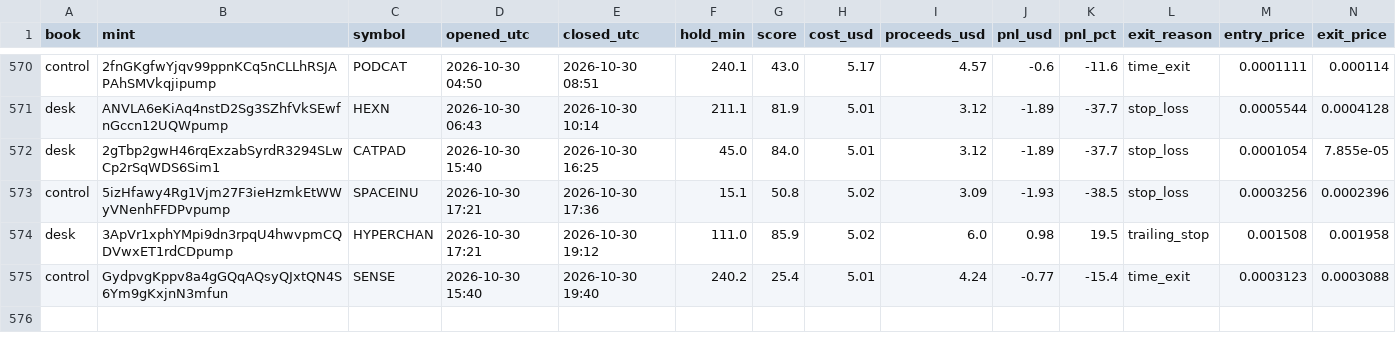
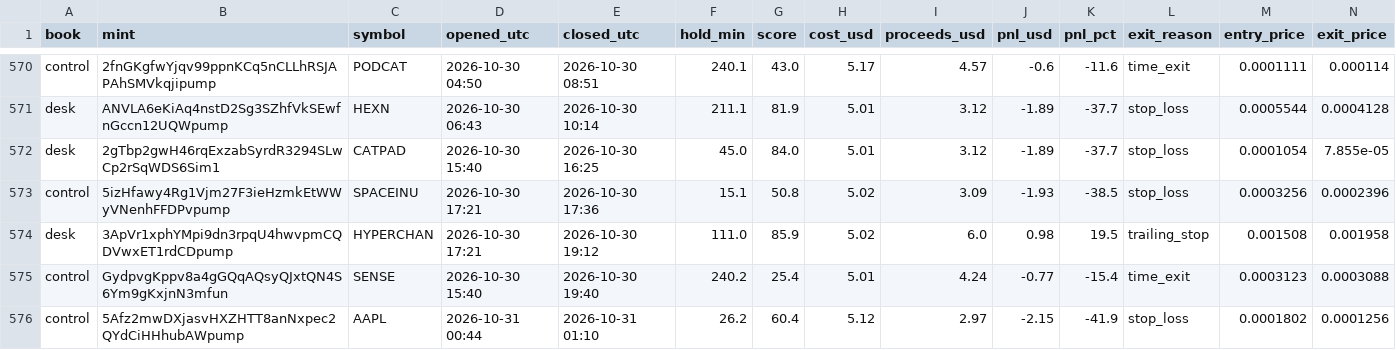
Before and after one commit to adarshapadhan/padhan-paper-desk, a CSV file: data/trades.csv, drawn as a sheet; only a part is shown, gaps mark what is left out; rows hold the shown columns only; the diff names each change by its address in the sheet, - before the commit and + after, or states it on an @@ line.

```diff
--- a/data/trades.csv
+++ b/data/trades.csv
+row 576: control | 5Afz2mwDXjasvHXZHTT8anNxpec2QYdCiHHhubAWpump | AAPL | 2026-10-31 00:44 | 2026-10-31 01:10 | 26.2 | 60.4 | 5.12 | 2.97 | -2.15 | -41.9 | stop_loss | 0.0001802 | 0.0001256
```
Also changed, not shown: data/equity.csv, 4 other files.
